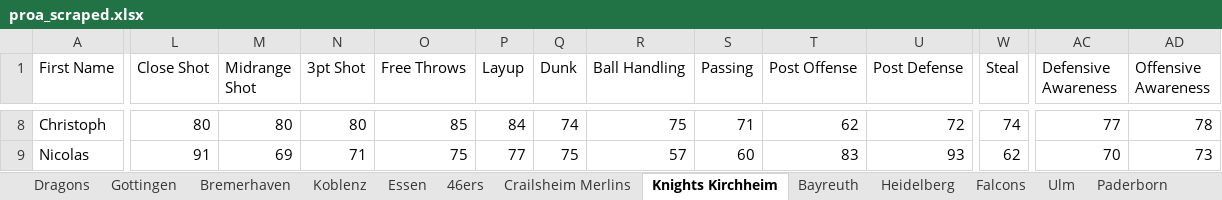
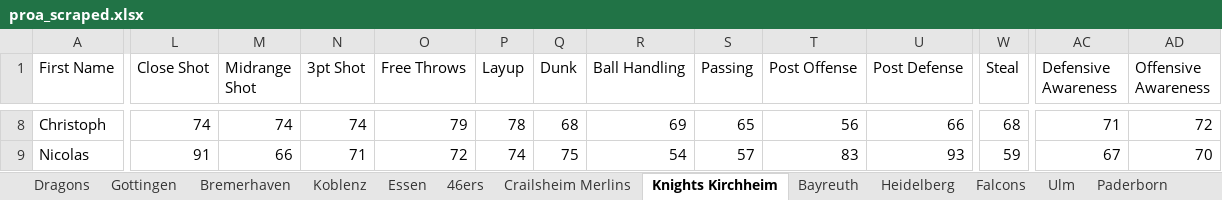
Before and after one commit to lifestepvan2/PROA2K5, an Excel workbook: proa_scraped.xlsx, sheet Knights Kirchheim, drawn as a sheet; only a part is shown, gaps mark what is left out; values as stored, in another font and other column widths than the file's, no borders; the diff covers the shown part only; the diff names each change by its address in the sheet, - before the commit and + after, or states it on an @@ line.

```diff
--- a/proa_scraped.xlsx (sheet Knights Kirchheim)
+++ b/proa_scraped.xlsx (sheet Knights Kirchheim)
-L8 (Close Shot): 80
+L8 (Close Shot): 74
-M8 (Midrange Shot): 80
+M8 (Midrange Shot): 74
-N8 (3pt Shot): 80
+N8 (3pt Shot): 74
-O8 (Free Throws): 85
+O8 (Free Throws): 79
-P8 (Layup): 84
+P8 (Layup): 78
-Q8 (Dunk): 74
+Q8 (Dunk): 68
-R8 (Ball Handling): 75
+R8 (Ball Handling): 69
-S8 (Passing): 71
+S8 (Passing): 65
-T8 (Post Offense): 62
+T8 (Post Offense): 56
-U8 (Post Defense): 72
+U8 (Post Defense): 66
-W8 (Steal): 74
+W8 (Steal): 68
-AC8 (Defensive Awareness): 77
+AC8 (Defensive Awareness): 71
-AD8 (Offensive Awareness): 78
+AD8 (Offensive Awareness): 72
-M9 (Midrange Shot): 69
+M9 (Midrange Shot): 66
-O9 (Free Throws): 75
+O9 (Free Throws): 72
-P9 (Layup): 77
+P9 (Layup): 74
-R9 (Ball Handling): 57
+R9 (Ball Handling): 54
-S9 (Passing): 60
+S9 (Passing): 57
-W9 (Steal): 62
+W9 (Steal): 59
-AC9 (Defensive Awareness): 70
+AC9 (Defensive Awareness): 67
-AD9 (Offensive Awareness): 73
+AD9 (Offensive Awareness): 70
```
Also changed, not shown: 247 edited cells elsewhere in this sheet, sheet Tubingen, sheet Dragons, sheet Ulm, sheet Bremerhaven, sheet Bayreuth, sheet Heidelberg, 11 more sheets, 8 other files.
